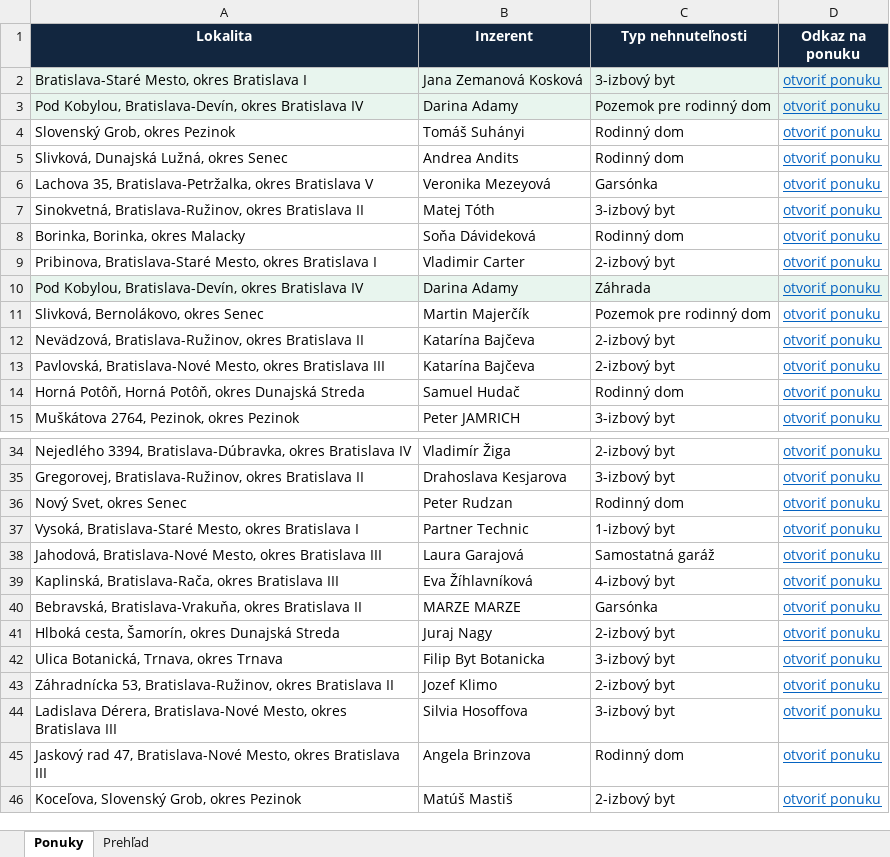
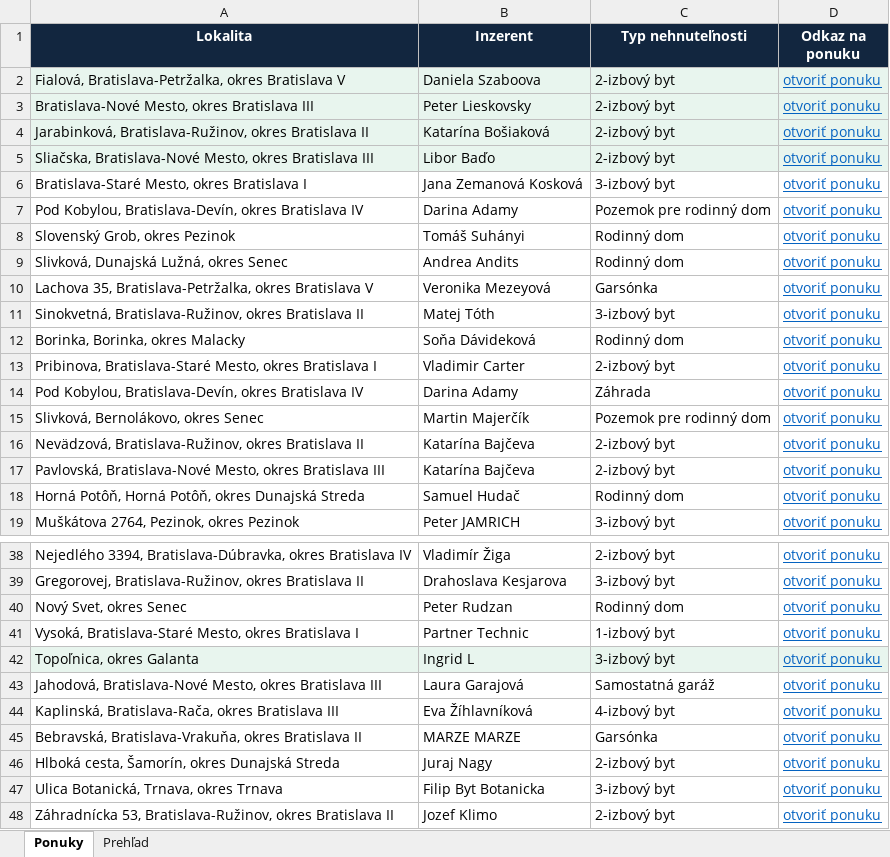
Before and after one commit to mrkubis-nest/nehnutelnosti-scraper, an Excel workbook: public/ponuky.xlsx, sheet Ponuky, drawn as a sheet; only a part is shown, gaps mark what is left out; the shorter side is filled out with more unchanged rows; values as stored, in another font and other column widths than the file's, no borders; addresses are those after the commit; the diff names each change by its address in the sheet, - before the commit and + after, or states it on an @@ line.

```diff
--- a/public/ponuky.xlsx (sheet Ponuky)
+++ b/public/ponuky.xlsx (sheet Ponuky)
+row 2: Fialová, Bratislava-Petržalka, okres Bratislava V | Daniela Szaboova | 2-izbový byt | otvoriť ponuku
+row 3: Bratislava-Nové Mesto, okres Bratislava III | Peter Lieskovsky | 2-izbový byt | otvoriť ponuku
+row 4: Jarabinková, Bratislava-Ružinov, okres Bratislava II | Katarína Bošiaková | 2-izbový byt | otvoriť ponuku
+row 5: Sliačska, Bratislava-Nové Mesto, okres Bratislava III | Libor Baďo | 2-izbový byt | otvoriť ponuku
-A6:D7 fill: #E8F5EE
+A6:D7 fill: none
-A14:D14 fill: #E8F5EE
+A14:D14 fill: none
+row 42: Topoľnica, okres Galanta | Ingrid L | 3-izbový byt | otvoriť ponuku
```
Also changed, not shown: sheet Prehľad, 2 other files.
